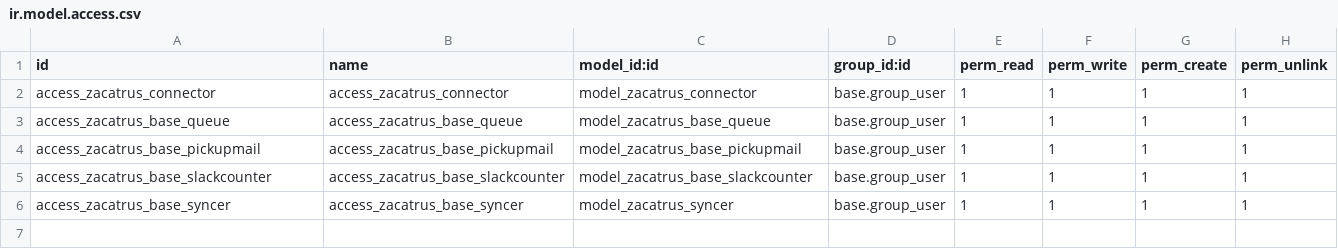
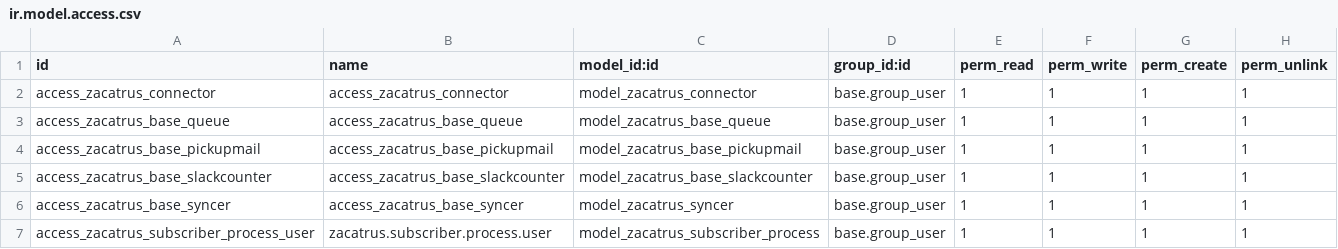
Before and after one commit to Ingetive/zacatrus, a CSV file: zacatrus_base/security/ir.model.access.csv, drawn as a sheet; the diff names each change by its address in the sheet, - before the commit and + after, or states it on an @@ line.

Commit message:
Update manifest and configuration settings to integrate Sendy and subscriber features

```diff
--- a/zacatrus_base/security/ir.model.access.csv
+++ b/zacatrus_base/security/ir.model.access.csv
+row 7: access_zacatrus_subscriber_process_user | zacatrus.subscriber.process.user | model_zacatrus_subscriber_process | base.group_user | 1 | 1 | 1 | 1
```
Also changed, not shown: 7 other files.
